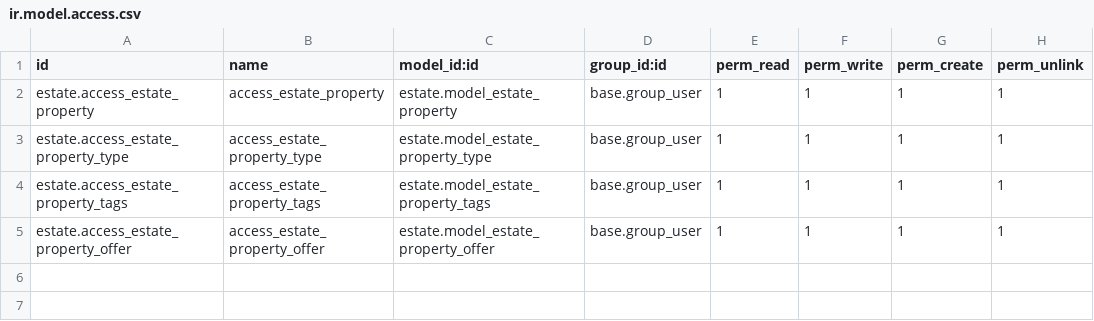
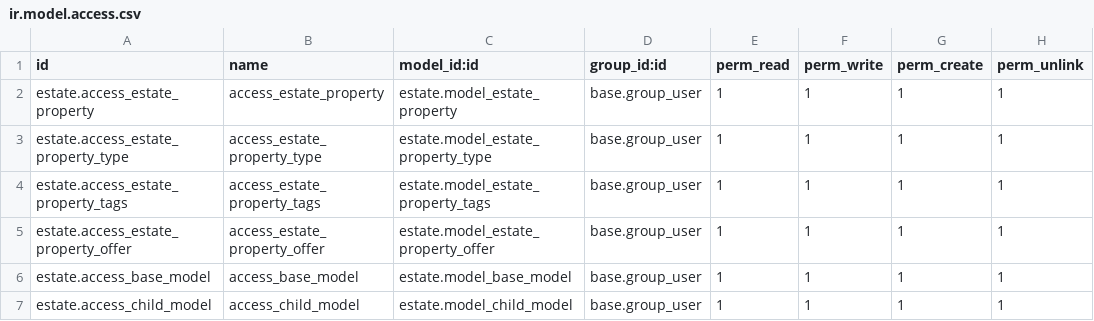
Before and after one commit to prra-odoo/odoo-training-2023, a CSV file: estate/security/ir.model.access.csv, drawn as a sheet.

```diff
--- a/estate/security/ir.model.access.csv
+++ b/estate/security/ir.model.access.csv
@@ -5 +5,3 @@ estate.access_estate_property_tags,access_estate_property_tags,estate.model_esta
 estate.access_estate_property_offer,access_estate_property_offer,estate.model_estate_property_offer,base.group_user,1,1,1,1
+estate.access_base_model,access_base_model,estate.model_base_model,base.group_user,1,1,1,1
+estate.access_child_model,access_child_model,estate.model_child_model,base.group_user,1,1,1,1
```
Also changed, not shown: 11 other files.
